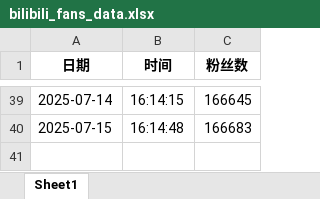
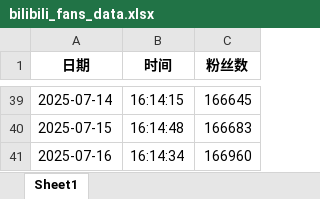
Before and after one commit to LichenKass-ShiZhou/bilibili-fans-tracker, an Excel workbook: bilibili_fans_data.xlsx, sheet Sheet1, drawn as a sheet; only a part is shown, gaps mark what is left out; values as stored, in another font and other column widths than the file's, no borders; the diff names each change by its address in the sheet, - before the commit and + after, or states it on an @@ line.

```diff
--- a/bilibili_fans_data.xlsx (sheet Sheet1)
+++ b/bilibili_fans_data.xlsx (sheet Sheet1)
+row 41: 2025-07-16 | 16:14:34 | 166960
```
